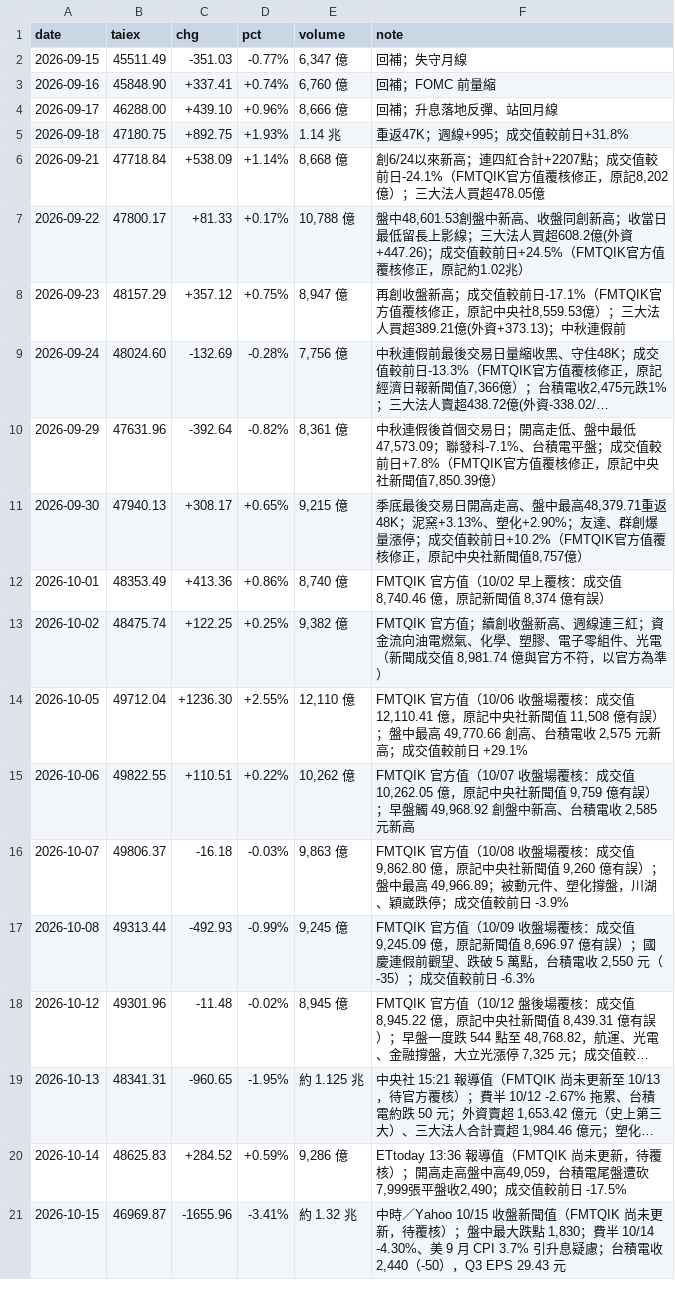
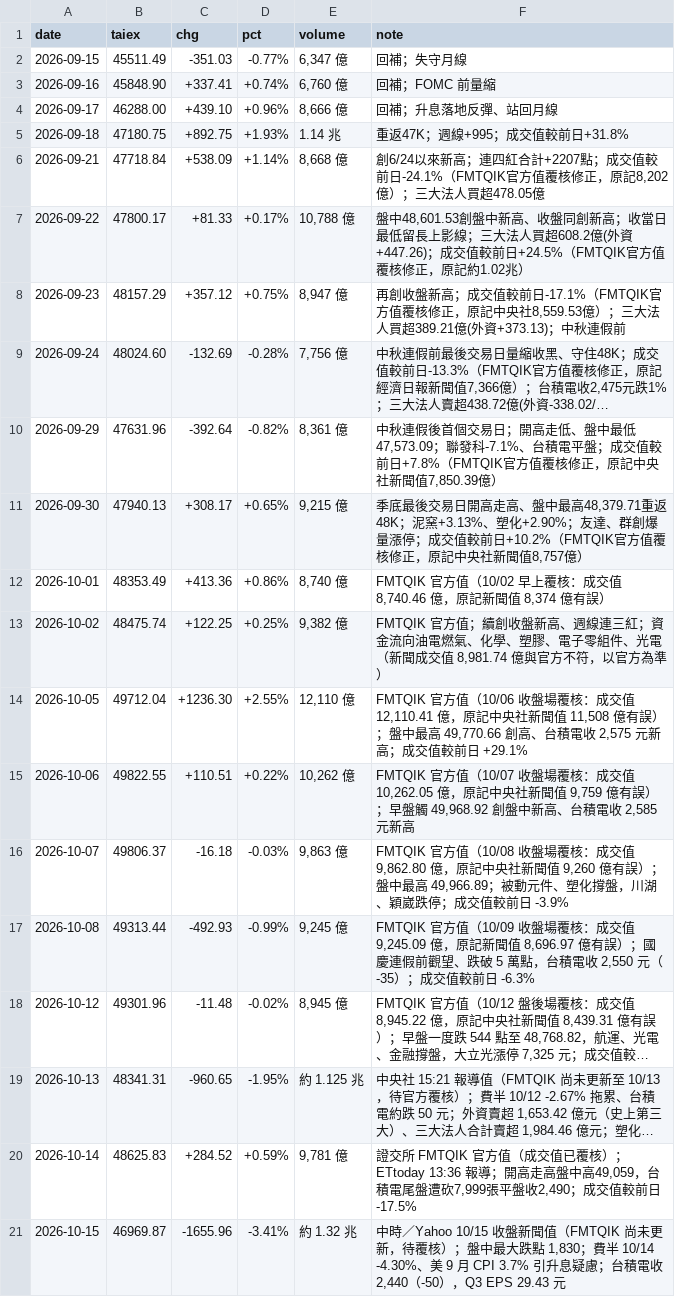
Before and after one commit to wowwow3100-ctrl/daily-report, a CSV file: market.csv, drawn as a sheet; long unchanged cells end in …; the diff names each change by its address in the sheet, - before the commit and + after, or states it on an @@ line.

```diff
--- a/market.csv
+++ b/market.csv
-E20 (volume): 9,286 億
+E20 (volume): 9,781 億
-F20 (note): ETtoday 13:36 報導值（FMTQIK 尚未更新，待覆核）；開高走…
+F20 (note): 證交所 FMTQIK 官方值（成交值已覆核）；ETtoday 13:36 報導；開高走…
```
Also changed, not shown: 3 other files.
